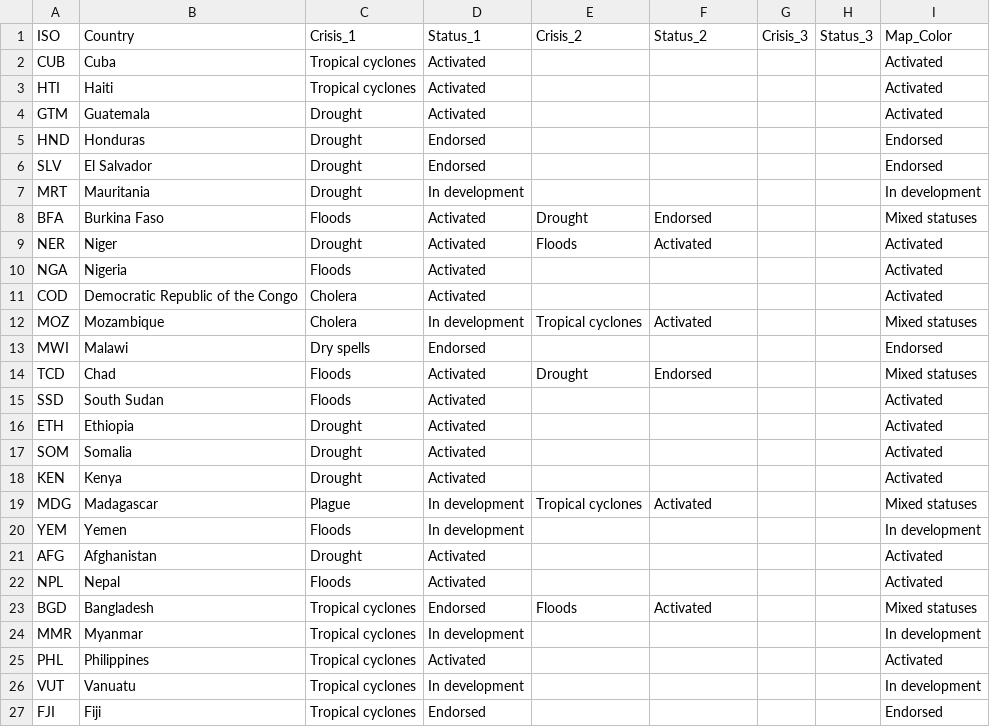
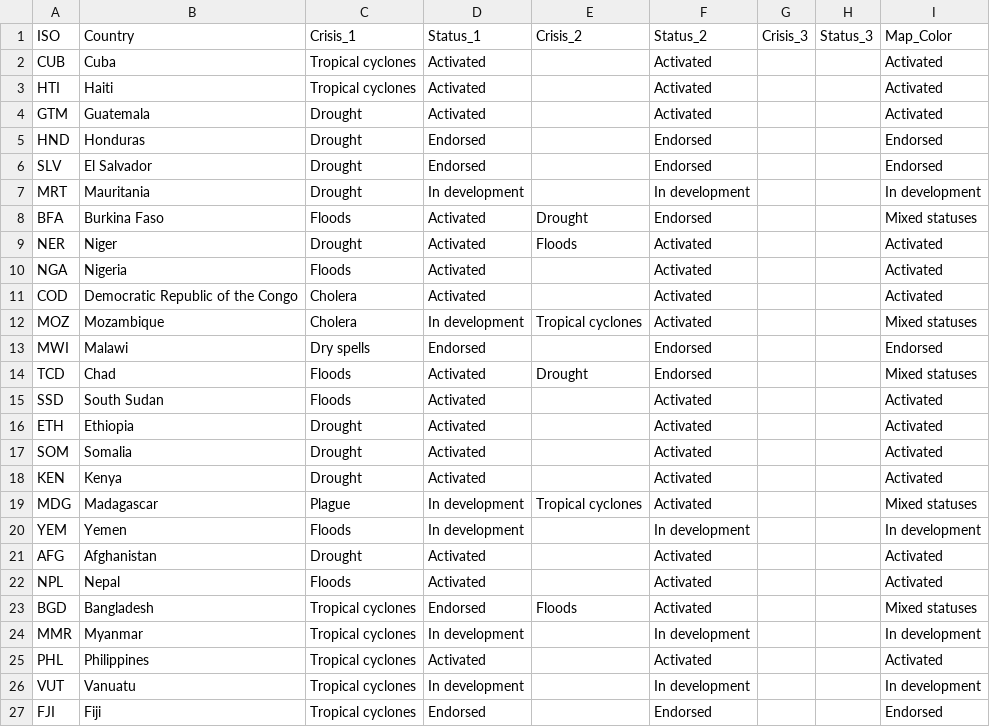
Before and after one commit to UN-OCHA/aa_map_interactive_version_BDU_archive, a CSV file: aa_map_data.csv, drawn as a sheet.

```diff
--- a/aa_map_data.csv
+++ b/aa_map_data.csv
@@ -1,27 +1,27 @@
 "ISO","Country","Crisis_1","Status_1","Crisis_2","Status_2","Crisis_3","Status_3","Map_Color"
-"CUB","Cuba","Tropical cyclones","Activated","","","","","Activated"
-"HTI","Haiti","Tropical cyclones","Activated","","","","","Activated"
-"GTM","Guatemala","Drought","Activated","","","","","Activated"
-"HND","Honduras","Drought","Endorsed","","","","","Endorsed"
-"SLV","El Salvador","Drought","Endorsed","","","","","Endorsed"
-"MRT","Mauritania","Drought","In development","","","","","In development"
+"CUB","Cuba","Tropical cyclones","Activated","","Activated","","","Activated"
+"HTI","Haiti","Tropical cyclones","Activated","","Activated","","","Activated"
+"GTM","Guatemala","Drought","Activated","","Activated","","","Activated"
+"HND","Honduras","Drought","Endorsed","","Endorsed","","","Endorsed"
+"SLV","El Salvador","Drought","Endorsed","","Endorsed","","","Endorsed"
+"MRT","Mauritania","Drought","In development","","In development","","","In development"
 "BFA","Burkina Faso","Floods","Activated","Drought","Endorsed","","","Mixed statuses"
 "NER","Niger","Drought","Activated","Floods","Activated","","","Activated"
-"NGA","Nigeria","Floods","Activated","","","","","Activated"
-"COD","Democratic Republic of the Congo","Cholera","Activated","","","","","Activated"
+"NGA","Nigeria","Floods","Activated","","Activated","","","Activated"
+"COD","Democratic Republic of the Congo","Cholera","Activated","","Activated","","","Activated"
 "MOZ","Mozambique","Cholera","In development","Tropical cyclones","Activated","","","Mixed statuses"
-"MWI","Malawi","Dry spells","Endorsed","","","","","Endorsed"
+"MWI","Malawi","Dry spells","Endorsed","","Endorsed","","","Endorsed"
 "TCD","Chad","Floods","Activated","Drought","Endorsed","","","Mixed statuses"
-"SSD","South Sudan","Floods","Activated","","","","","Activated"
-"ETH","Ethiopia","Drought","Activated","","","","","Activated"
-"SOM","Somalia","Drought","Activated","","","","","Activated"
-"KEN","Kenya","Drought","Activated","","","","","Activated"
+"SSD","South Sudan","Floods","Activated","","Activated","","","Activated"
+"ETH","Ethiopia","Drought","Activated","","Activated","","","Activated"
+"SOM","Somalia","Drought","Activated","","Activated","","","Activated"
+"KEN","Kenya","Drought","Activated","","Activated","","","Activated"
 "MDG","Madagascar","Plague","In development","Tropical cyclones","Activated","","","Mixed statuses"
-"YEM","Yemen","Floods","In development","","","","","In development"
-"AFG","Afghanistan","Drought","Activated","","","","","Activated"
-"NPL","Nepal","Floods","Activated","","","","","Activated"
+"YEM","Yemen","Floods","In development","","In development","","","In development"
+"AFG","Afghanistan","Drought","Activated","","Activated","","","Activated"
+"NPL","Nepal","Floods","Activated","","Activated","","","Activated"
 "BGD","Bangladesh","Tropical cyclones","Endorsed","Floods","Activated","","","Mixed statuses"
-"MMR","Myanmar","Tropical cyclones","In development","","","","","In development"
-"PHL","Philippines","Tropical cyclones","Activated","","","","","Activated"
-"VUT","Vanuatu","Tropical cyclones","In development","","","","","In development"
-"FJI","Fiji","Tropical cyclones","Endorsed","","","","","Endorsed"
+"MMR","Myanmar","Tropical cyclones","In development","","In development","","","In development"
+"PHL","Philippines","Tropical cyclones","Activated","","Activated","","","Activated"
+"VUT","Vanuatu","Tropical cyclones","In development","","In development","","","In development"
+"FJI","Fiji","Tropical cyclones","Endorsed","","Endorsed","","","Endorsed"
```
